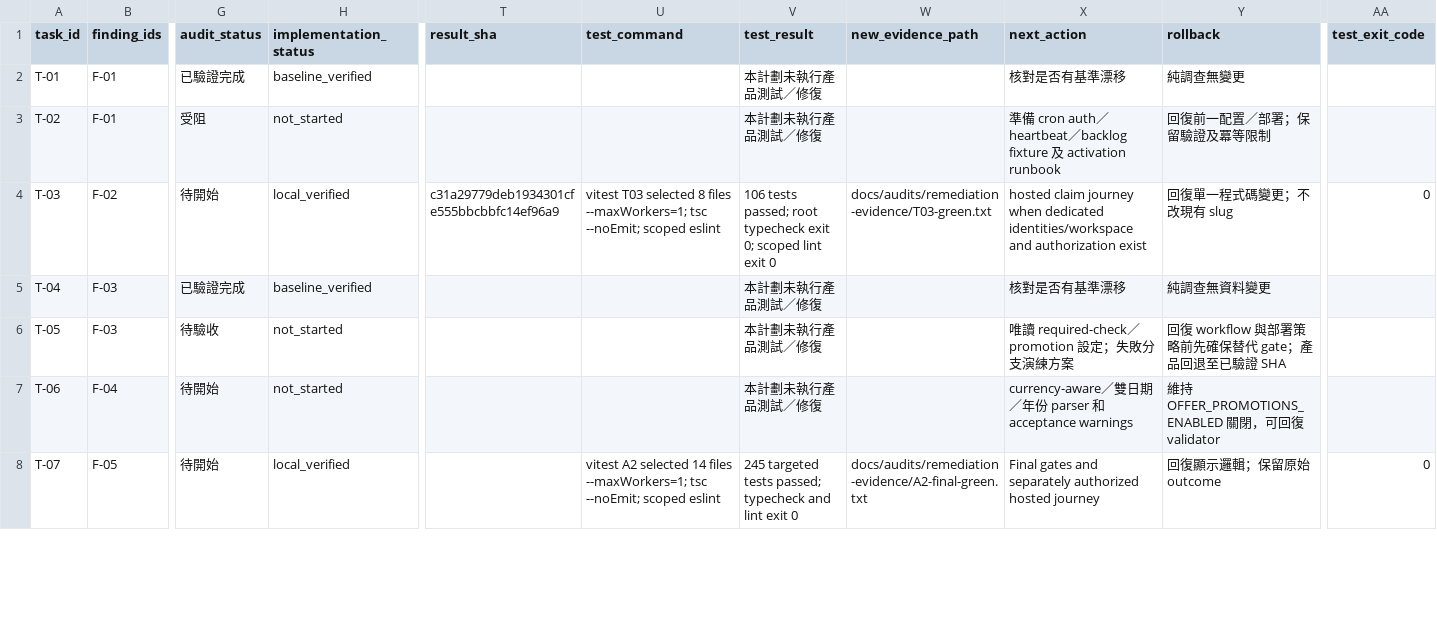
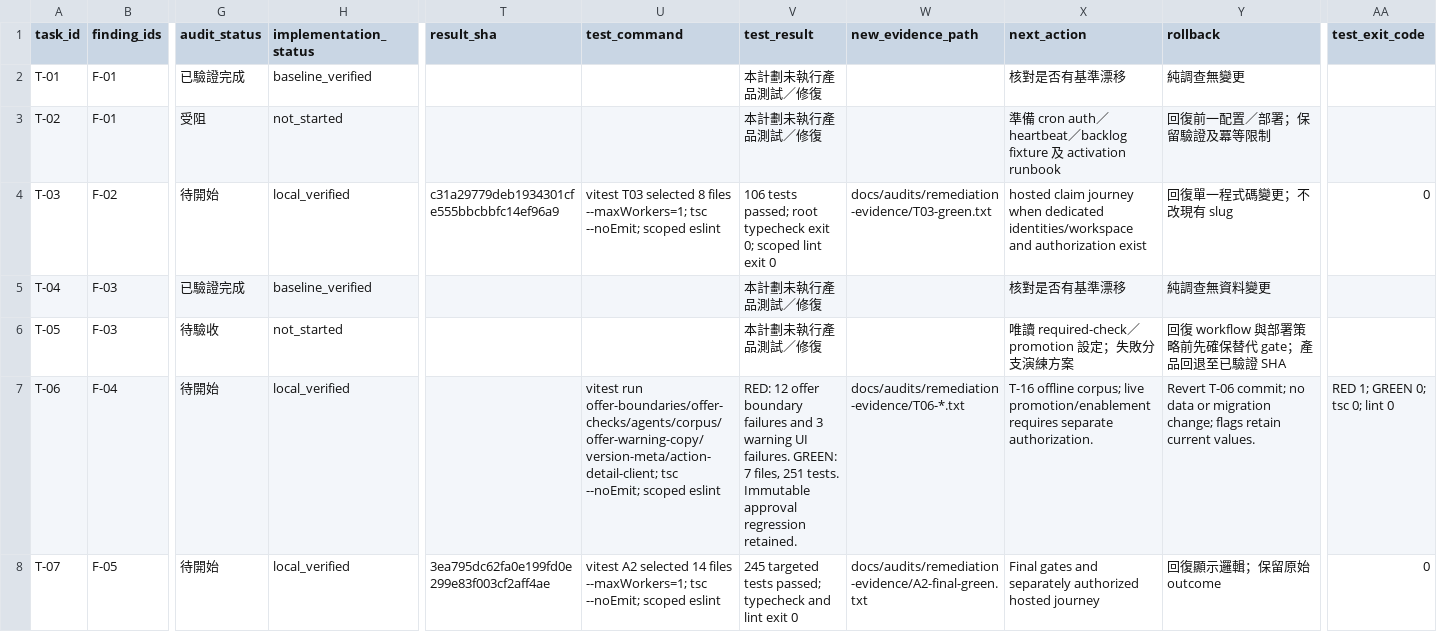
Before and after one commit to YNWAforever/smeassistant, a CSV file: docs/audits/2026-10-07-remediation-tracker.csv, drawn as a sheet; only a part is shown, gaps mark what is left out; the diff covers the shown part only; the diff names each change by its address in the sheet, - before the commit and + after, or states it on an @@ line.

Commit message:
fix(offers): validate currency and full validity boundaries (T-06)

```diff
--- a/docs/audits/2026-10-07-remediation-tracker.csv
+++ b/docs/audits/2026-10-07-remediation-tracker.csv
-H7 (implementation_status): not_started
+H7 (implementation_status): local_verified
-U7 (test_command): (empty)
+U7 (test_command): vitest run offer-boundaries/offer-checks/agents/corpus/offer-warning-copy/version-meta/action-detail-client; tsc --noEmit; scoped eslint
-V7 (test_result): 本計劃未執行產品測試／修復
+V7 (test_result): RED: 12 offer boundary failures and 3 warning UI failures. GREEN: 7 files, 251 tests. Immutable approval regression retained.
-W7 (new_evidence_path): (empty)
+W7 (new_evidence_path): docs/audits/remediation-evidence/T06-*.txt
-X7 (next_action): currency-aware／雙日期／年份 parser 和 acceptance warnings
+X7 (next_action): T-16 offline corpus; live promotion/enablement requires separate authorization.
-Y7 (rollback): 維持 OFFER_PROMOTIONS_ENABLED 關閉，可回復 validator
+Y7 (rollback): Revert T-06 commit; no data or migration change; flags retain current values.
-AA7 (test_exit_code): (empty)
+AA7 (test_exit_code): RED 1; GREEN 0; tsc 0; lint 0
-T8 (result_sha): (empty)
+T8 (result_sha): 3ea795dc62fa0e199fd0e299e83f003cf2aff4ae
```
Also changed, not shown: 4 edited cells elsewhere in this file, 14 other files.
